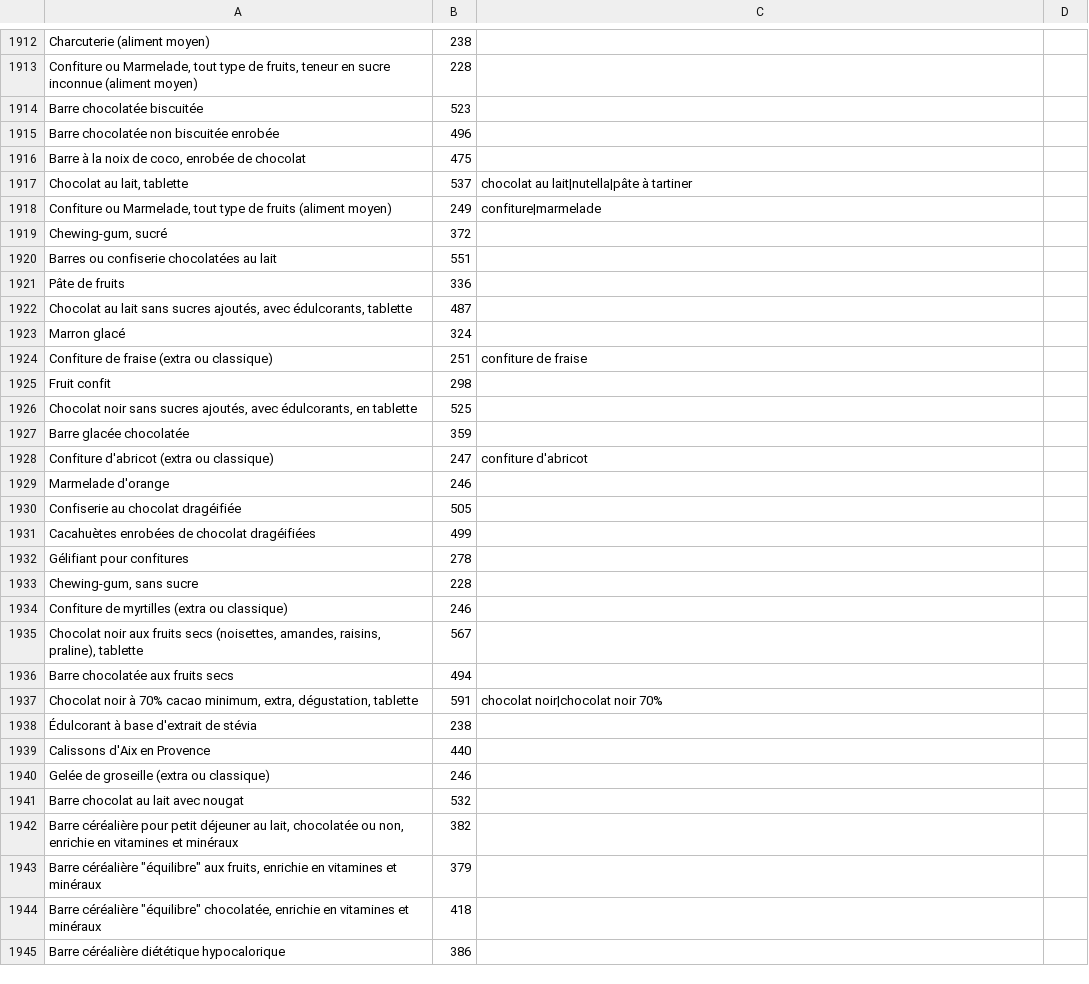
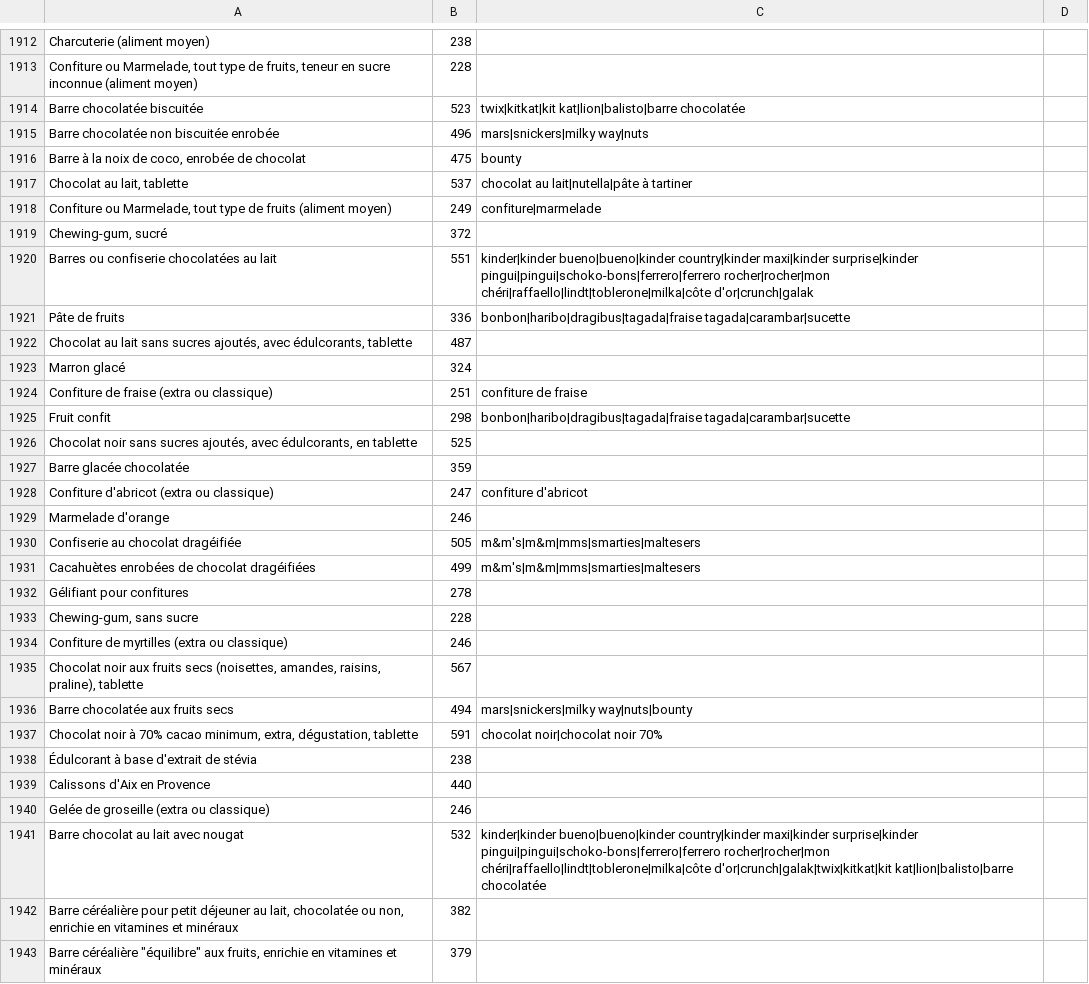
Before and after one commit to Weylland/pause, a TSV file: nutrition/ciqual.tsv, drawn as a sheet; only a part is shown, gaps mark what is left out; the shorter side is filled out with more unchanged rows; the diff covers the shown part only.

```diff
--- a/nutrition/ciqual.tsv
+++ b/nutrition/ciqual.tsv
@@ -1913,5 +1913,5 @@ Charcuterie (aliment moyen)	238
 Confiture ou Marmelade, tout type de fruits, teneur en sucre inconnue (aliment moyen)	228	
-Barre chocolatée biscuitée	523	
-Barre chocolatée non biscuitée enrobée	496	
-Barre à la noix de coco, enrobée de chocolat	475	
+Barre chocolatée biscuitée	523	twix|kitkat|kit kat|lion|balisto|barre chocolatée
+Barre chocolatée non biscuitée enrobée	496	mars|snickers|milky way|nuts
+Barre à la noix de coco, enrobée de chocolat	475	bounty
 Chocolat au lait, tablette	537	chocolat au lait|nutella|pâte à tartiner
@@ -1919,4 +1919,4 @@ Confiture ou Marmelade, tout type de fruits (aliment moyen)	249	confiture|marmel
 Chewing-gum, sucré	372	
-Barres ou confiserie chocolatées au lait	551	
-Pâte de fruits	336	
+Barres ou confiserie chocolatées au lait	551	kinder|kinder bueno|bueno|kinder country|kinder maxi|kinder surprise|kinder pingui|pingui|schoko-bons|ferrero|ferrero rocher|rocher|mon chéri|raffaello|lindt|toblerone|milka|côte d'or|crunch|galak
+Pâte de fruits	336	bonbon|haribo|dragibus|tagada|fraise tagada|carambar|sucette
 Chocolat au lait sans sucres ajoutés, avec édulcorants, tablette	487	
@@ -1924,3 +1924,3 @@ Marron glacé	324
 Confiture de fraise (extra ou classique)	251	confiture de fraise
-Fruit confit	298	
+Fruit confit	298	bonbon|haribo|dragibus|tagada|fraise tagada|carambar|sucette
 Chocolat noir sans sucres ajoutés, avec édulcorants, en tablette	525	
@@ -1929,4 +1929,4 @@ Confiture d'abricot (extra ou classique)	247	confiture d'abricot
 Marmelade d'orange	246	
-Confiserie au chocolat dragéifiée	505	
-Cacahuètes enrobées de chocolat dragéifiées	499	
+Confiserie au chocolat dragéifiée	505	m&m's|m&m|mms|smarties|maltesers
+Cacahuètes enrobées de chocolat dragéifiées	499	m&m's|m&m|mms|smarties|maltesers
 Gélifiant pour confitures	278	
@@ -1935,3 +1935,3 @@ Confiture de myrtilles (extra ou classique)	246
 Chocolat noir aux fruits secs (noisettes, amandes, raisins, praline), tablette	567	
-Barre chocolatée aux fruits secs	494	
+Barre chocolatée aux fruits secs	494	mars|snickers|milky way|nuts|bounty
 Chocolat noir à 70% cacao minimum, extra, dégustation, tablette	591	chocolat noir|chocolat noir 70%
@@ -1940,3 +1940,3 @@ Calissons d'Aix en Provence	440
 Gelée de groseille (extra ou classique)	246	
-Barre chocolat au lait avec nougat	532	
+Barre chocolat au lait avec nougat	532	kinder|kinder bueno|bueno|kinder country|kinder maxi|kinder surprise|kinder pingui|pingui|schoko-bons|ferrero|ferrero rocher|rocher|mon chéri|raffaello|lindt|toblerone|milka|côte d'or|crunch|galak|twix|kitkat|kit kat|lion|balisto|barre chocolatée
 Barre céréalière pour petit déjeuner au lait, chocolatée ou non, enrichie en vitamines et minéraux	382	
```
Also changed, not shown: 40 edited cells elsewhere in this file, nutrition/portions.tsv, 5 other files.
